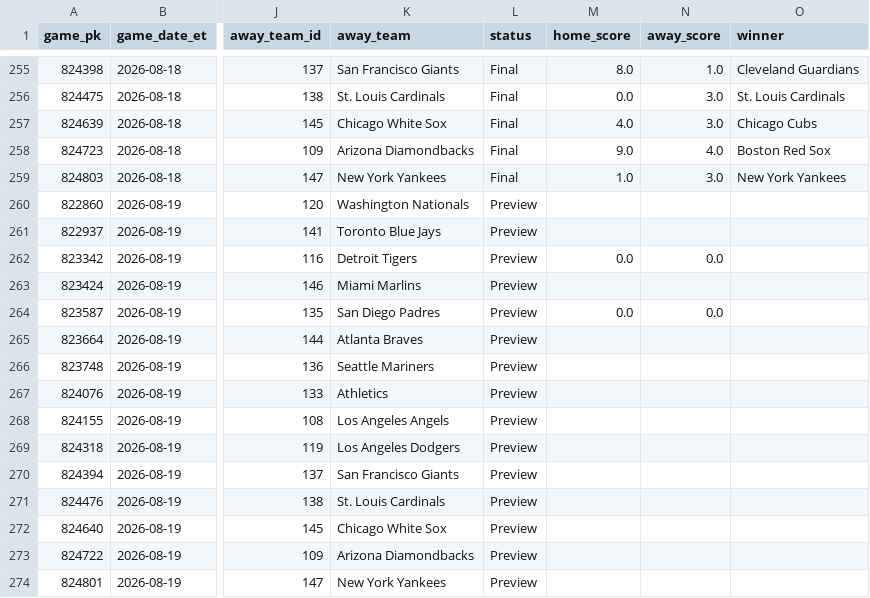
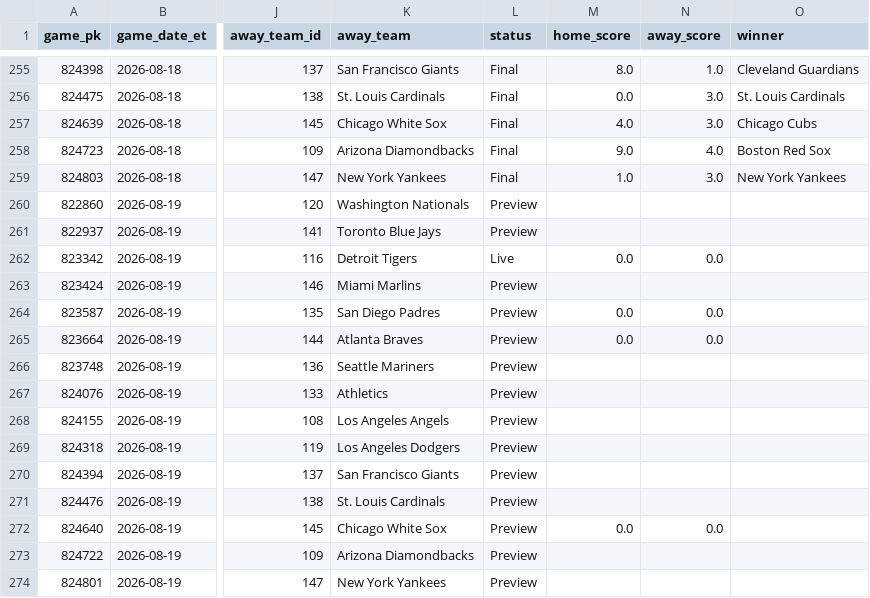
Before and after one commit to gitchrisqueen/panthera, a CSV file: data/games/games.csv, drawn as a sheet; only a part is shown, gaps mark what is left out; the diff names each change by its address in the sheet, - before the commit and + after, or states it on an @@ line.

```diff
--- a/data/games/games.csv
+++ b/data/games/games.csv
-L262 (status): Preview
+L262 (status): Live
-M265 (home_score): (empty)
+M265 (home_score): 0.0
-N265 (away_score): (empty)
+N265 (away_score): 0.0
-M272 (home_score): (empty)
+M272 (home_score): 0.0
-N272 (away_score): (empty)
+N272 (away_score): 0.0
```
Also changed, not shown: data/odds/credit_log.csv, 4 other files.
